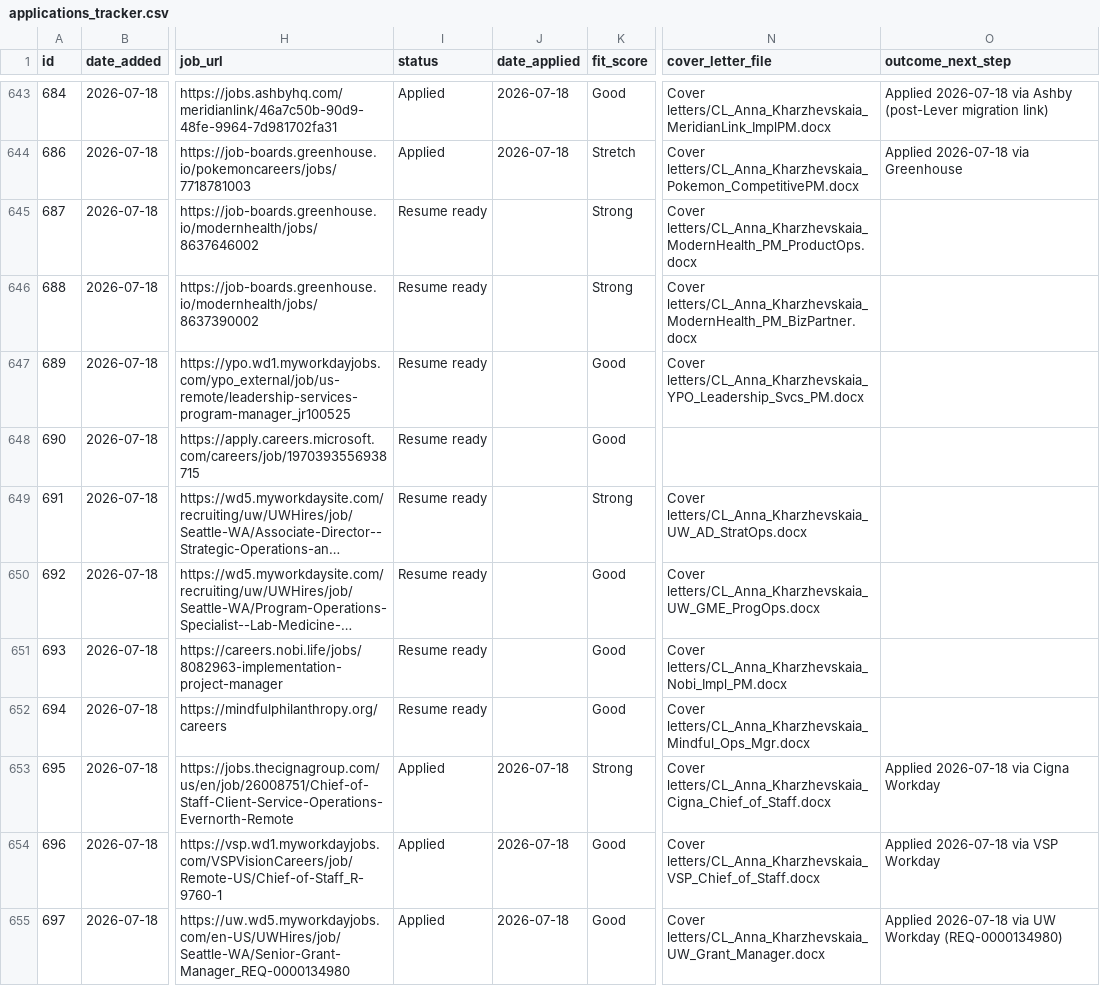
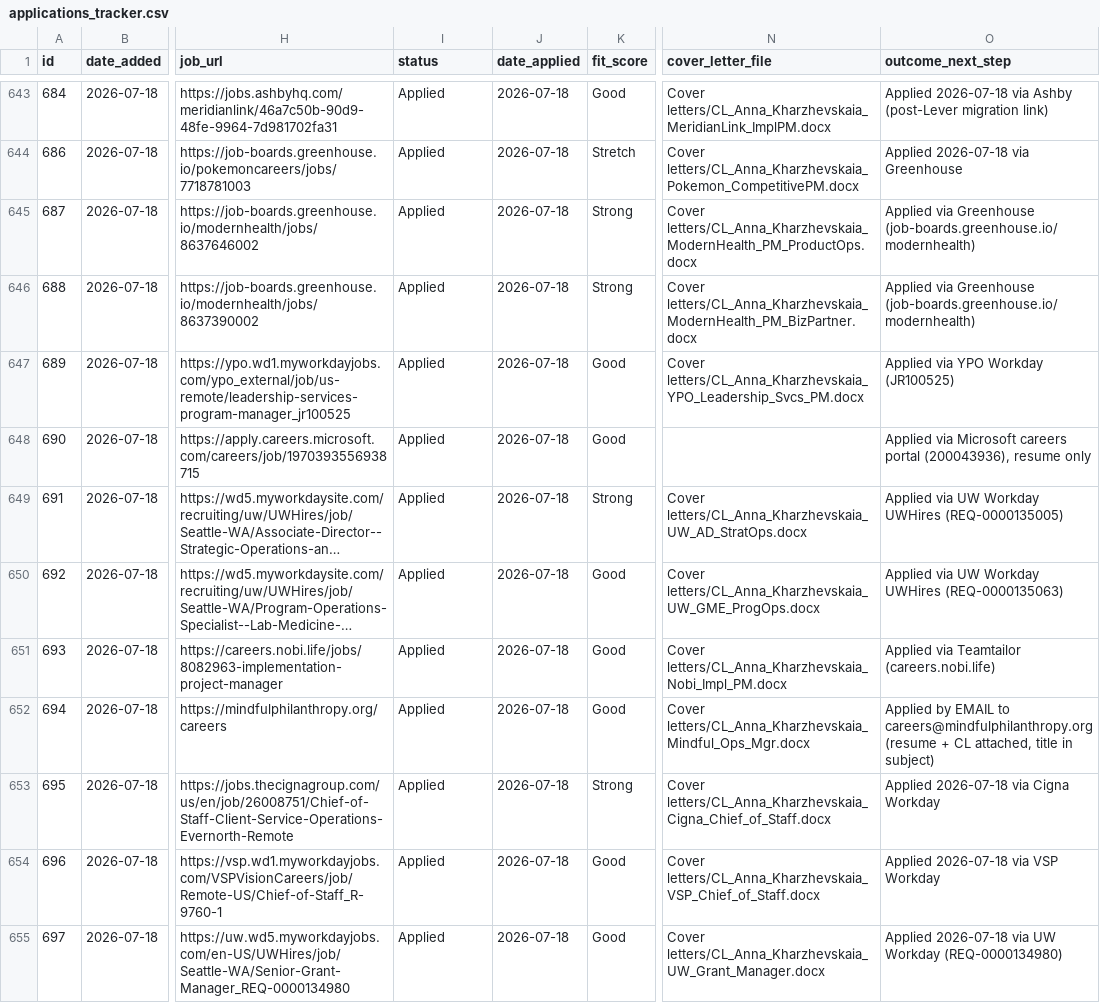
Before and after one commit to undrsky/t32tfoes3m, a CSV file: applications_tracker.csv, drawn as a sheet; only a part is shown, gaps mark what is left out; long unchanged cells end in …; the diff names each change by its address in the sheet, - before the commit and + after, or states it on an @@ line.

Commit message:
687-694 daily batch APPLIED 2026-07-18

```diff
--- a/applications_tracker.csv
+++ b/applications_tracker.csv
-I645:I652 (status): Resume ready
+I645:I652 (status): Applied
-J645:J652 (date_applied): (empty)
+J645:J652 (date_applied): 2026-07-18
-O645:O646 (outcome_next_step): (empty)
+O645:O646 (outcome_next_step): Applied via Greenhouse (job-boards.greenhouse.io/modernhealth)
-O647 (outcome_next_step): (empty)
+O647 (outcome_next_step): Applied via YPO Workday (JR100525)
-O648 (outcome_next_step): (empty)
+O648 (outcome_next_step): Applied via Microsoft careers portal (200043936), resume only
-O649 (outcome_next_step): (empty)
+O649 (outcome_next_step): Applied via UW Workday UWHires (REQ-0000135005)
-O650 (outcome_next_step): (empty)
+O650 (outcome_next_step): Applied via UW Workday UWHires (REQ-0000135063)
-O651 (outcome_next_step): (empty)
+O651 (outcome_next_step): Applied via Teamtailor (careers.nobi.life)
-O652 (outcome_next_step): (empty)
+O652 (outcome_next_step): Applied by EMAIL to careers@mindfulphilanthropy.org (resume + CL attached, title in subject)
```
